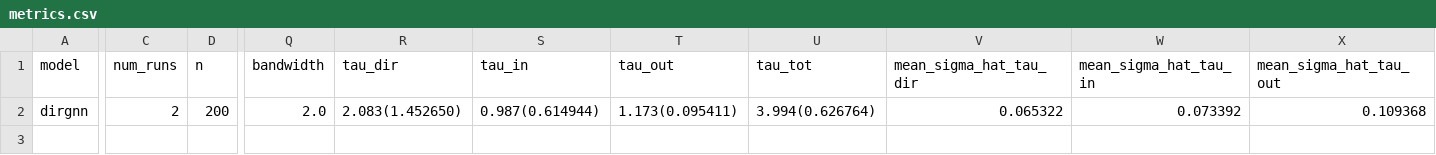
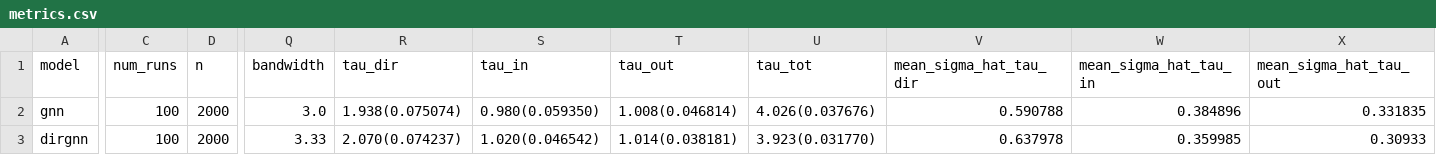
Before and after one commit to twwwwx/Supply_GNN_Causal, a CSV file: results/metrics.csv, drawn as a sheet; only a part is shown, gaps mark what is left out; addresses are those after the commit; rows hold the shown columns only; the diff covers the shown part only; the diff names each change by its address in the sheet, - before the commit and + after, or states it on an @@ line.

Commit message:
correct issues in variance estimation and add EDA plot for directed network features

```diff
--- a/results/metrics.csv
+++ b/results/metrics.csv
+row 2: gnn | 100 | 2000 | 3.0 | 1.938(0.075074) | 0.980(0.059350) | 1.008(0.046814) | 4.026(0.037676) | 0.590788 | 0.384896 | 0.331835
-C3 (num_runs): 2
+C3 (num_runs): 100
-D3 (n): 200
+D3 (n): 2000
-Q3 (bandwidth): 2.0
+Q3 (bandwidth): 3.33
-R3 (tau_dir): 2.083(1.452650)
+R3 (tau_dir): 2.070(0.074237)
-S3 (tau_in): 0.987(0.614944)
+S3 (tau_in): 1.020(0.046542)
-T3 (tau_out): 1.173(0.095411)
+T3 (tau_out): 1.014(0.038181)
-U3 (tau_tot): 3.994(0.626764)
+U3 (tau_tot): 3.923(0.031770)
-V3 (mean_sigma_hat_tau_dir): 0.065322
+V3 (mean_sigma_hat_tau_dir): 0.637978
-W3 (mean_sigma_hat_tau_in): 0.073392
+W3 (mean_sigma_hat_tau_in): 0.359985
-X3 (mean_sigma_hat_tau_out): 0.109368
+X3 (mean_sigma_hat_tau_out): 0.30933
```
Also changed, not shown: 9 edited cells elsewhere in this file, 11 other files.
